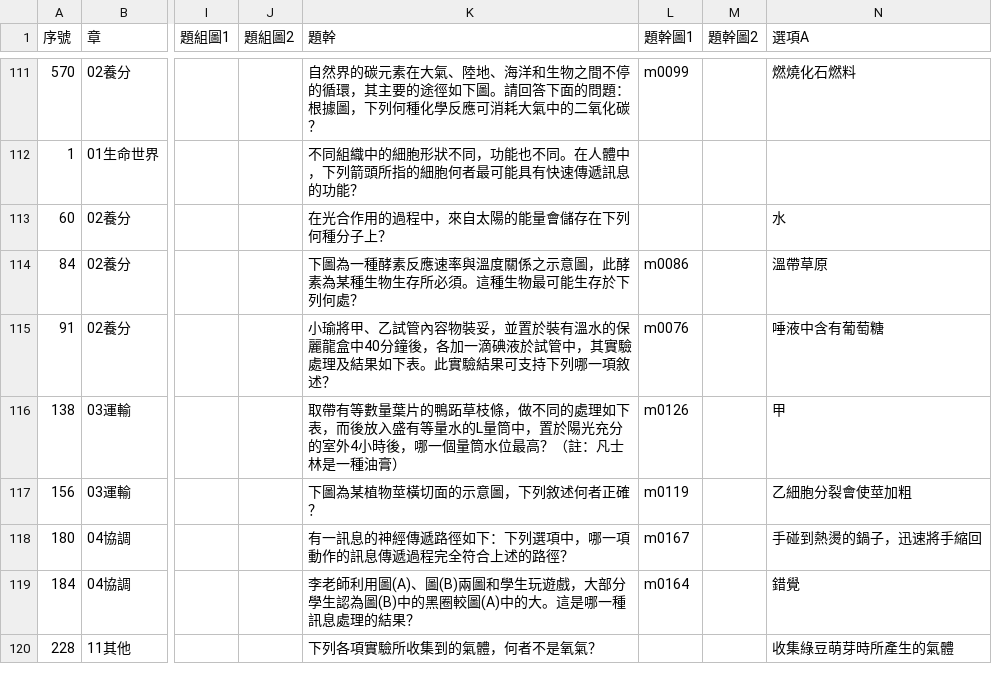
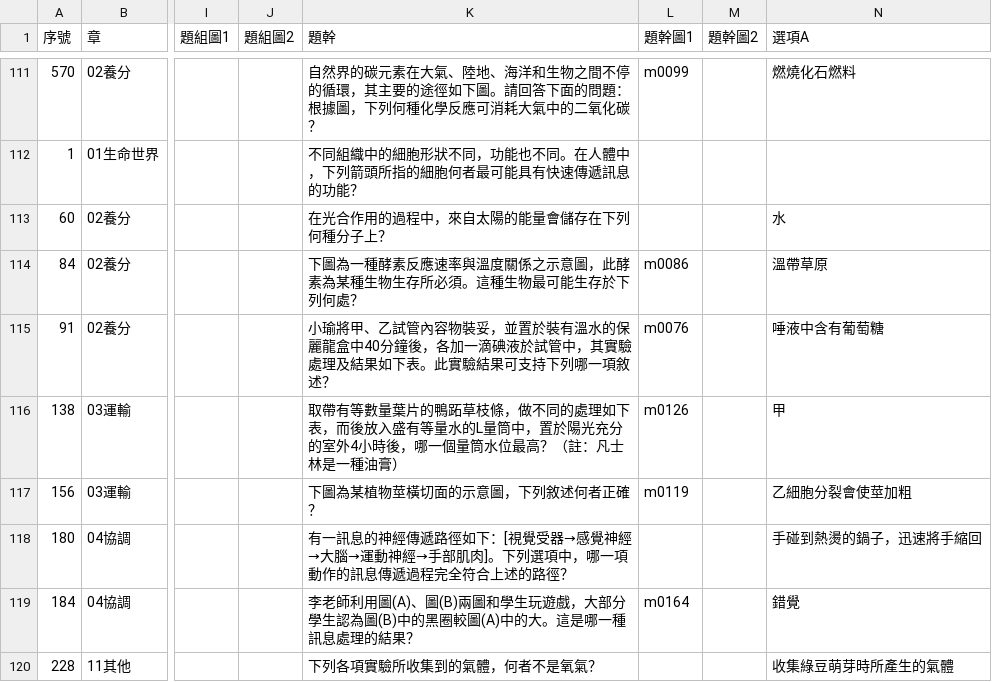
Before and after one commit to ChihHsiangChien/question_database, a CSV file: database.csv, drawn as a sheet; only a part is shown, gaps mark what is left out; the diff names each change by its address in the sheet, - before the commit and + after, or states it on an @@ line.

```diff
--- a/database.csv
+++ b/database.csv
-K118 (題幹): …徑如下：下列選項…
+K118 (題幹): …徑如下：[視覺受器→感覺神經→大腦→運動神經→手部肌肉]。下列選項…
-L118 (題幹圖1): m0167
+L118 (題幹圖1): (empty)
```
Also changed, not shown: 12 other files.
